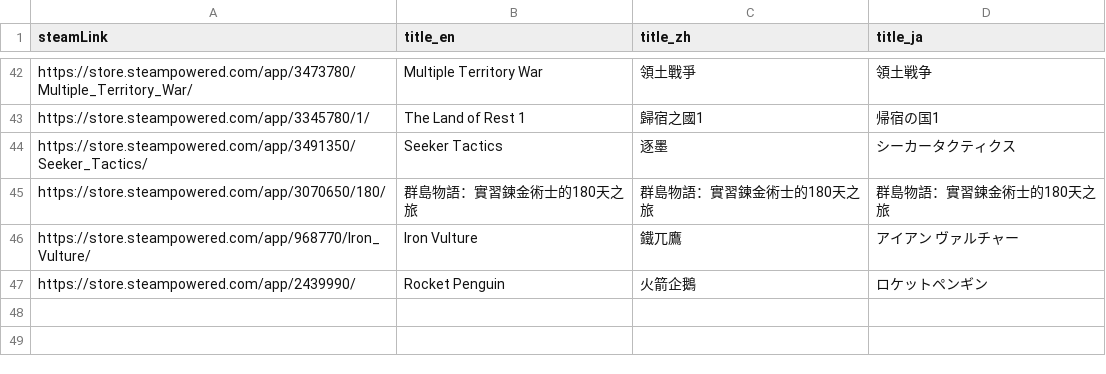
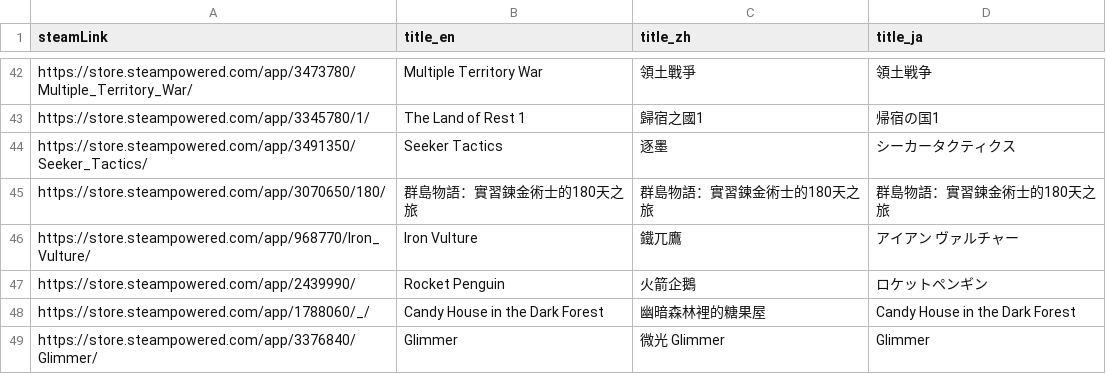
Before and after one commit to FilterGame/IndieGameWebTW, a CSV file: cards2.csv, drawn as a sheet; only a part is shown, gaps mark what is left out.

```diff
--- a/cards2.csv
+++ b/cards2.csv
@@ -47 +47,3 @@ https://store.steampowered.com/app/968770/Iron_Vulture/,Iron Vulture,鐵兀鷹,
 https://store.steampowered.com/app/2439990/,Rocket Penguin,火箭企鵝,ロケットペンギン
+https://store.steampowered.com/app/1788060/_/,Candy House in the Dark Forest,幽暗森林裡的糖果屋,Candy House in the Dark Forest
+https://store.steampowered.com/app/3376840/Glimmer/,Glimmer,微光 Glimmer,Glimmer
```
Also changed, not shown: cards3.csv, cards4.csv, 1 other file.
